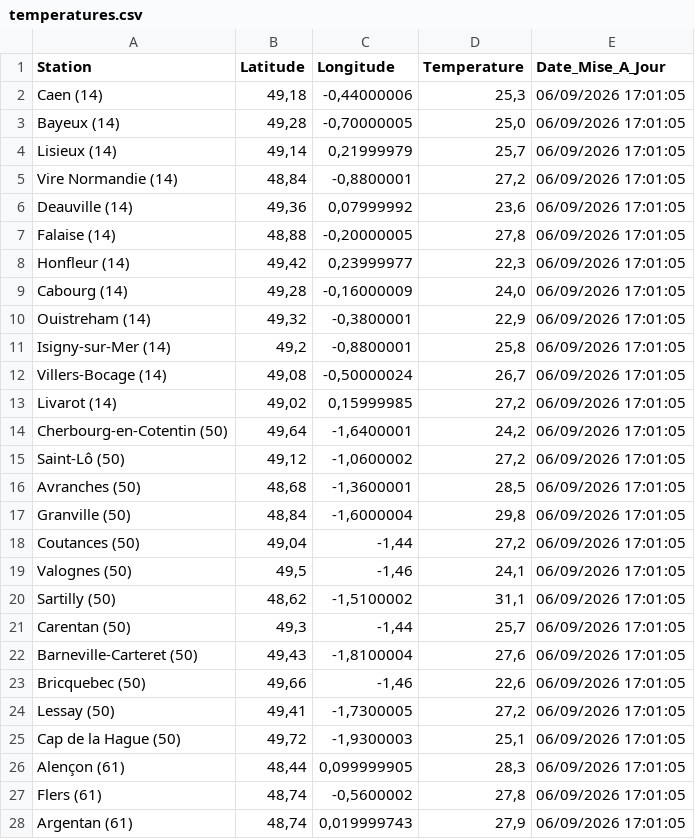
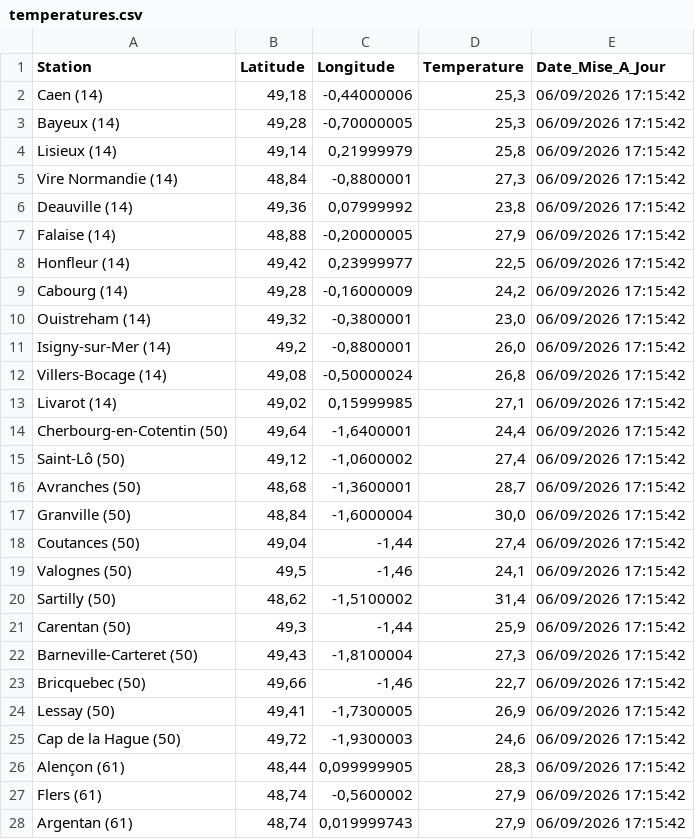
Before and after one commit to cenfr3/temp-ratures-normandie, a CSV file: temperatures.csv, drawn as a sheet; only a part is shown; the diff covers the shown part only.

```diff
--- a/temperatures.csv
+++ b/temperatures.csv
@@ -1,28 +1,28 @@
 Station,Latitude,Longitude,Temperature,Date_Mise_A_Jour
-Caen (14),"49,18","-0,44000006","25,3",06/09/2026 17:01:05
-Bayeux (14),"49,28","-0,70000005","25,0",06/09/2026 17:01:05
-Lisieux (14),"49,14","0,21999979","25,7",06/09/2026 17:01:05
-Vire Normandie (14),"48,84","-0,8800001","27,2",06/09/2026 17:01:05
-Deauville (14),"49,36","0,07999992","23,6",06/09/2026 17:01:05
-Falaise (14),"48,88","-0,20000005","27,8",06/09/2026 17:01:05
-Honfleur (14),"49,42","0,23999977","22,3",06/09/2026 17:01:05
-Cabourg (14),"49,28","-0,16000009","24,0",06/09/2026 17:01:05
-Ouistreham (14),"49,32","-0,3800001","22,9",06/09/2026 17:01:05
-Isigny-sur-Mer (14),"49,2","-0,8800001","25,8",06/09/2026 17:01:05
-Villers-Bocage (14),"49,08","-0,50000024","26,7",06/09/2026 17:01:05
-Livarot (14),"49,02","0,15999985","27,2",06/09/2026 17:01:05
-Cherbourg-en-Cotentin (50),"49,64","-1,6400001","24,2",06/09/2026 17:01:05
-Saint-Lô (50),"49,12","-1,0600002","27,2",06/09/2026 17:01:05
-Avranches (50),"48,68","-1,3600001","28,5",06/09/2026 17:01:05
-Granville (50),"48,84","-1,6000004","29,8",06/09/2026 17:01:05
-Coutances (50),"49,04","-1,44","27,2",06/09/2026 17:01:05
-Valognes (50),"49,5","-1,46","24,1",06/09/2026 17:01:05
-Sartilly (50),"48,62","-1,5100002","31,1",06/09/2026 17:01:05
-Carentan (50),"49,3","-1,44","25,7",06/09/2026 17:01:05
-Barneville-Carteret (50),"49,43","-1,8100004","27,6",06/09/2026 17:01:05
-Bricquebec (50),"49,66","-1,46","22,6",06/09/2026 17:01:05
-Lessay (50),"49,41","-1,7300005","27,2",06/09/2026 17:01:05
-Cap de la Hague (50),"49,72","-1,9300003","25,1",06/09/2026 17:01:05
-Alençon (61),"48,44","0,099999905","28,3",06/09/2026 17:01:05
-Flers (61),"48,74","-0,5600002","27,8",06/09/2026 17:01:05
-Argentan (61),"48,74","0,019999743","27,9",06/09/2026 17:01:05
+Caen (14),"49,18","-0,44000006","25,3",06/09/2026 17:15:42
+Bayeux (14),"49,28","-0,70000005","25,3",06/09/2026 17:15:42
+Lisieux (14),"49,14","0,21999979","25,8",06/09/2026 17:15:42
+Vire Normandie (14),"48,84","-0,8800001","27,3",06/09/2026 17:15:42
+Deauville (14),"49,36","0,07999992","23,8",06/09/2026 17:15:42
+Falaise (14),"48,88","-0,20000005","27,9",06/09/2026 17:15:42
+Honfleur (14),"49,42","0,23999977","22,5",06/09/2026 17:15:42
+Cabourg (14),"49,28","-0,16000009","24,2",06/09/2026 17:15:42
+Ouistreham (14),"49,32","-0,3800001","23,0",06/09/2026 17:15:42
+Isigny-sur-Mer (14),"49,2","-0,8800001","26,0",06/09/2026 17:15:42
+Villers-Bocage (14),"49,08","-0,50000024","26,8",06/09/2026 17:15:42
+Livarot (14),"49,02","0,15999985","27,1",06/09/2026 17:15:42
+Cherbourg-en-Cotentin (50),"49,64","-1,6400001","24,4",06/09/2026 17:15:42
+Saint-Lô (50),"49,12","-1,0600002","27,4",06/09/2026 17:15:42
+Avranches (50),"48,68","-1,3600001","28,7",06/09/2026 17:15:42
+Granville (50),"48,84","-1,6000004","30,0",06/09/2026 17:15:42
+Coutances (50),"49,04","-1,44","27,4",06/09/2026 17:15:42
+Valognes (50),"49,5","-1,46","24,1",06/09/2026 17:15:42
+Sartilly (50),"48,62","-1,5100002","31,4",06/09/2026 17:15:42
+Carentan (50),"49,3","-1,44","25,9",06/09/2026 17:15:42
+Barneville-Carteret (50),"49,43","-1,8100004","27,3",06/09/2026 17:15:42
+Bricquebec (50),"49,66","-1,46","22,7",06/09/2026 17:15:42
+Lessay (50),"49,41","-1,7300005","26,9",06/09/2026 17:15:42
+Cap de la Hague (50),"49,72","-1,9300003","24,6",06/09/2026 17:15:42
+Alençon (61),"48,44","0,099999905","28,3",06/09/2026 17:15:42
+Flers (61),"48,74","-0,5600002","27,9",06/09/2026 17:15:42
+Argentan (61),"48,74","0,019999743","27,9",06/09/2026 17:15:42
```
Also changed, not shown: 52 edited cells elsewhere in this file.
